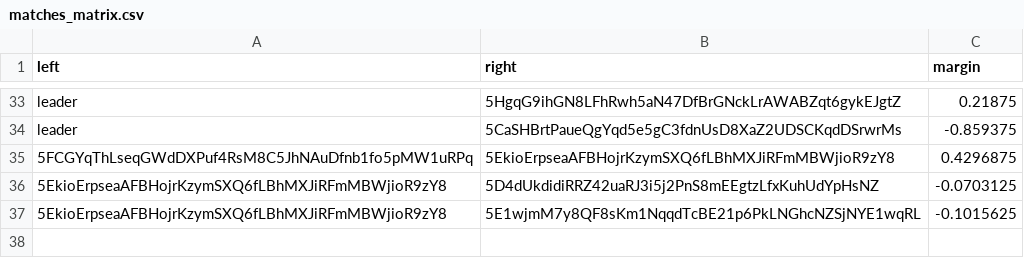
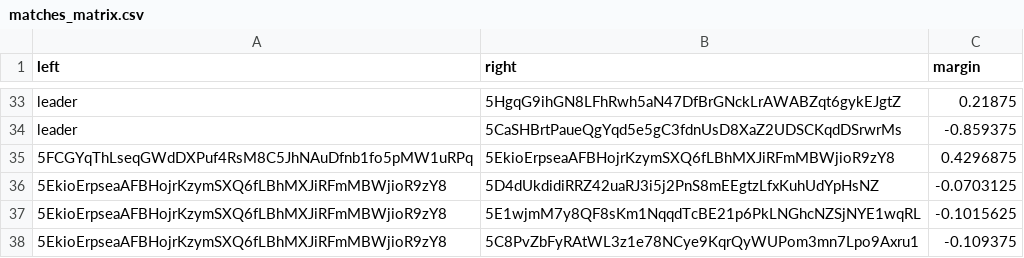
Before and after one commit to 404-Repo/404-competition-2, a CSV file: rounds/58/matches_matrix.csv, drawn as a sheet; only a part is shown, gaps mark what is left out.

Commit message:
Update matches matrix for round 58

```diff
--- a/rounds/58/matches_matrix.csv
+++ b/rounds/58/matches_matrix.csv
@@ -37 +37,2 @@ leader,5CaSHBrtPaueQgYqd5e5gC3fdnUsD8XaZ2UDSCKqdDSrwrMs,-0.859375
 5EkioErpseaAFBHojrKzymSXQ6fLBhMXJiRFmMBWjioR9zY8,5E1wjmM7y8QF8sKm1NqqdTcBE21p6PkLNGhcNZSjNYE1wqRL,-0.1015625
+5EkioErpseaAFBHojrKzymSXQ6fLBhMXJiRFmMBWjioR9zY8,5C8PvZbFyRAtWL3z1e78NCye9KqrQyWUPom3mn7Lpo9Axru1,-0.109375
```
